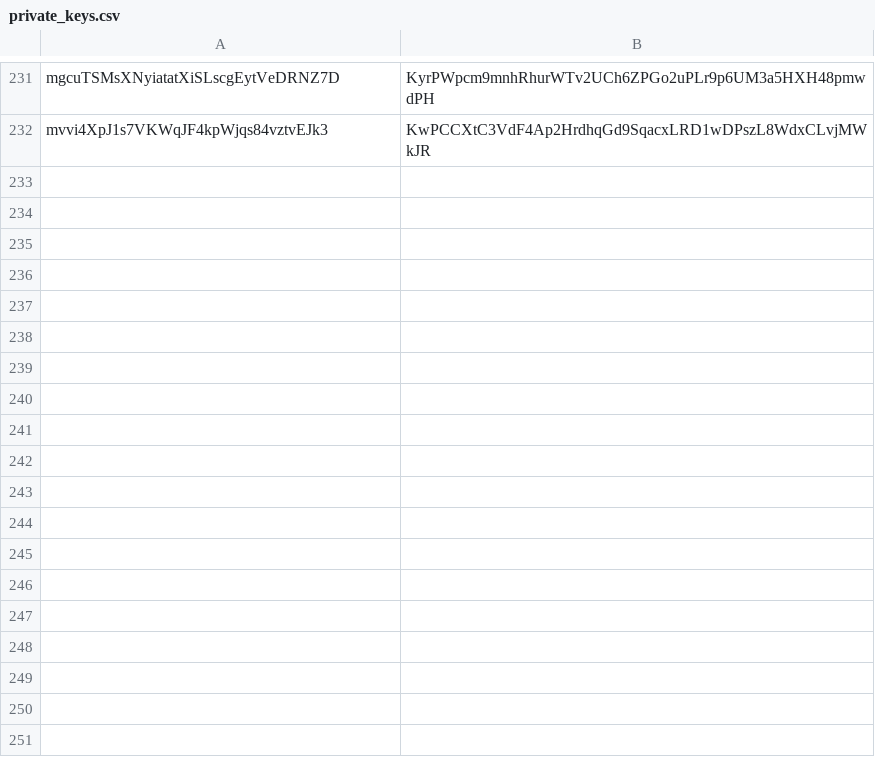
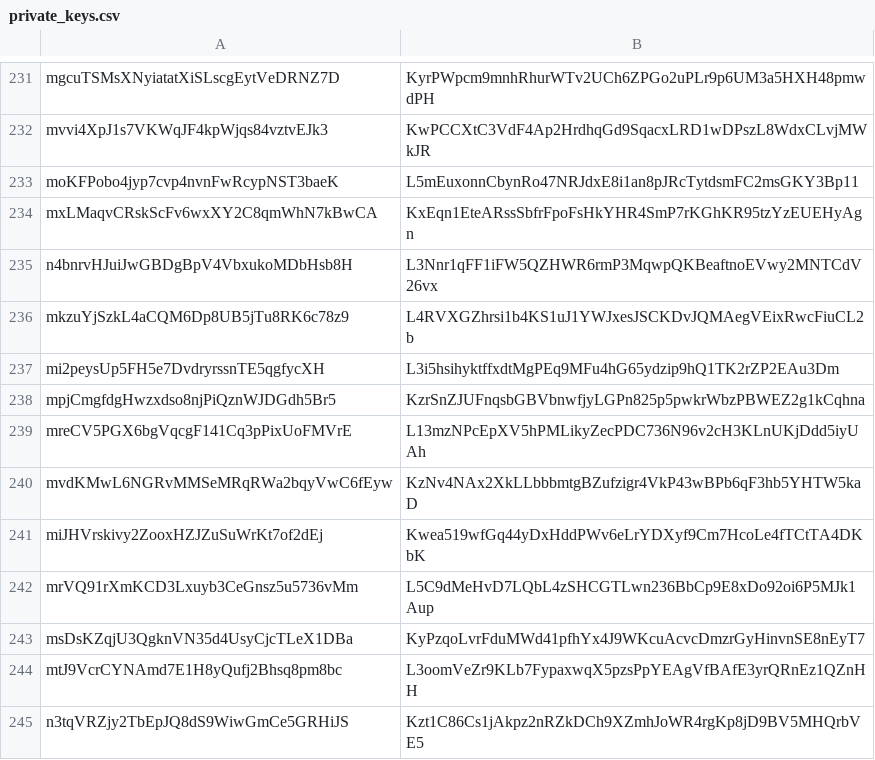
Before and after one commit to assafshomer/colorapi, a CSV file: data/private_keys.csv, drawn as a sheet; only a part is shown, gaps mark what is left out.

```diff
--- a/data/private_keys.csv
+++ b/data/private_keys.csv
@@ -232 +232,14 @@ mgcuTSMsXNyiatatXiSLscgEytVeDRNZ7D,KyrPWpcm9mnhRhurWTv2UCh6ZPGo2uPLr9p6UM3a5HXH4
 mvvi4XpJ1s7VKWqJF4kpWjqs84vztvEJk3,KwPCCXtC3VdF4Ap2HrdhqGd9SqacxLRD1wDPszL8WdxCLvjMWkJR
+moKFPobo4jyp7cvp4nvnFwRcypNST3baeK,L5mEuxonnCbynRo47NRJdxE8i1an8pJRcTytdsmFC2msGKY3Bp11
+mxLMaqvCRskScFv6wxXY2C8qmWhN7kBwCA,KxEqn1EteARssSbfrFpoFsHkYHR4SmP7rKGhKR95tzYzEUEHyAgn
+n4bnrvHJuiJwGBDgBpV4VbxukoMDbHsb8H,L3Nnr1qFF1iFW5QZHWR6rmP3MqwpQKBeaftnoEVwy2MNTCdV26vx
+mkzuYjSzkL4aCQM6Dp8UB5jTu8RK6c78z9,L4RVXGZhrsi1b4KS1uJ1YWJxesJSCKDvJQMAegVEixRwcFiuCL2b
+mi2peysUp5FH5e7DvdryrssnTE5qgfycXH,L3i5hsihyktffxdtMgPEq9MFu4hG65ydzip9hQ1TK2rZP2EAu3Dm
+mpjCmgfdgHwzxdso8njPiQznWJDGdh5Br5,KzrSnZJUFnqsbGBVbnwfjyLGPn825p5pwkrWbzPBWEZ2g1kCqhna
+mreCV5PGX6bgVqcgF141Cq3pPixUoFMVrE,L13mzNPcEpXV5hPMLikyZecPDC736N96v2cH3KLnUKjDdd5iyUAh
+mvdKMwL6NGRvMMSeMRqRWa2bqyVwC6fEyw,KzNv4NAx2XkLLbbbmtgBZufzigr4VkP43wBPb6qF3hb5YHTW5kaD
+miJHVrskivy2ZooxHZJZuSuWrKt7of2dEj,Kwea519wfGq44yDxHddPWv6eLrYDXyf9Cm7HcoLe4fTCtTA4DKbK
+mrVQ91rXmKCD3Lxuyb3CeGnsz5u5736vMm,L5C9dMeHvD7LQbL4zSHCGTLwn236BbCp9E8xDo92oi6P5MJk1Aup
+msDsKZqjU3QgknVN35d4UsyCjcTLeX1DBa,KyPzqoLvrFduMWd41pfhYx4J9WKcuAcvcDmzrGyHinvnSE8nEyT7
+mtJ9VcrCYNAmd7E1H8yQufj2Bhsq8pm8bc,L3oomVeZr9KLb7FypaxwqX5pzsPpYEAgVfBAfE3yrQRnEz1QZnHH
+n3tqVRZjy2TbEpJQ8dS9WiwGmCe5GRHiJS,Kzt1C86Cs1jAkpz2nRZkDCh9XZmhJoWR4rgKp8jD9BV5MHQrbVE5
```
Also changed, not shown: data/issuance.csv, 18 other files.
